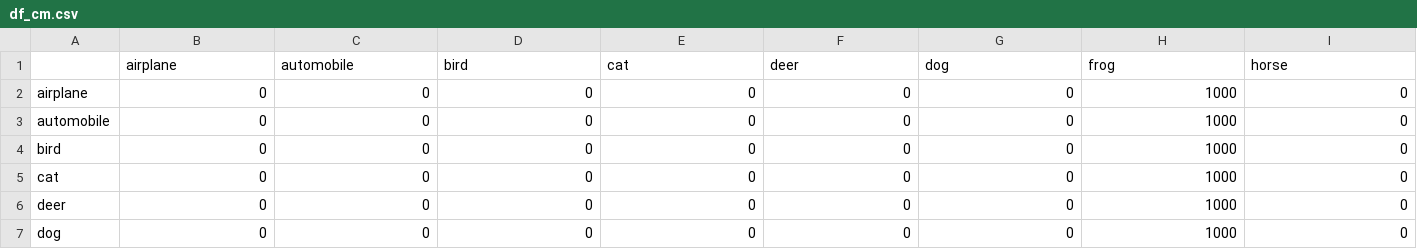
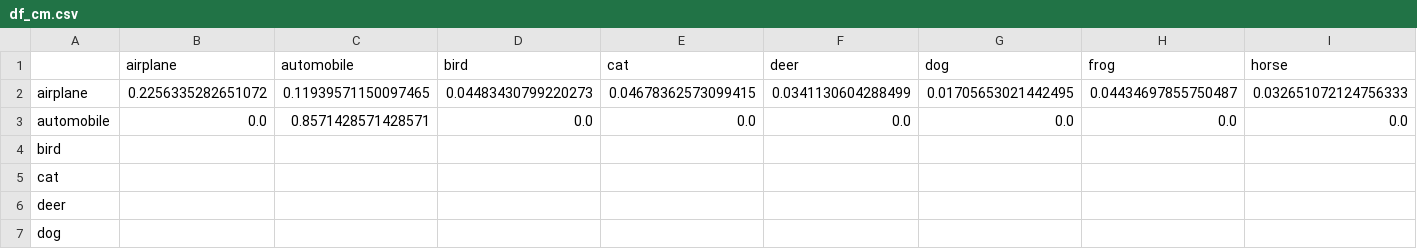
Before and after one commit to lucas-santana/trabalho2-visao-computacional, a CSV file: results/experiment_21/df_cm.csv, drawn as a sheet; only a part is shown; the diff covers the shown part only; the diff names each change by its address in the sheet, - before the commit and + after, or states it on an @@ line.

```diff
--- a/results/experiment_21/df_cm.csv
+++ b/results/experiment_21/df_cm.csv
-B2 (airplane): 0
+B2 (airplane): 0.2256335282651072
-C2 (automobile): 0
+C2 (automobile): 0.11939571150097465
-D2 (bird): 0
+D2 (bird): 0.04483430799220273
-E2 (cat): 0
+E2 (cat): 0.04678362573099415
-F2 (deer): 0
+F2 (deer): 0.0341130604288499
-G2 (dog): 0
+G2 (dog): 0.01705653021442495
-H2 (frog): 1000
+H2 (frog): 0.04434697855750487
-I2 (horse): 0
+I2 (horse): 0.032651072124756333
-B3 (airplane): 0
+B3 (airplane): 0.0
-C3 (automobile): 0
+C3 (automobile): 0.8571428571428571
-D3 (bird): 0
+D3 (bird): 0.0
-E3 (cat): 0
+E3 (cat): 0.0
-F3 (deer): 0
+F3 (deer): 0.0
-G3 (dog): 0
+G3 (dog): 0.0
-H3 (frog): 1000
+H3 (frog): 0.0
-I3 (horse): 0
+I3 (horse): 0.0
-B4:B7 (airplane): 0
+B4:B7 (airplane): (empty)
-C4:C7 (automobile): 0
+C4:C7 (automobile): (empty)
-D4:D7 (bird): 0
+D4:D7 (bird): (empty)
-E4:E7 (cat): 0
+E4:E7 (cat): (empty)
-F4:F7 (deer): 0
+F4:F7 (deer): (empty)
-G4:G7 (dog): 0
+G4:G7 (dog): (empty)
-H4:H7 (frog): 1000
+H4:H7 (frog): (empty)
-I4:I7 (horse): 0
+I4:I7 (horse): (empty)
```
Also changed, not shown: 52 edited cells elsewhere in this file, results/acc_experiments.csv, results/experiment_21/hist_acc.csv, 46 other files.
